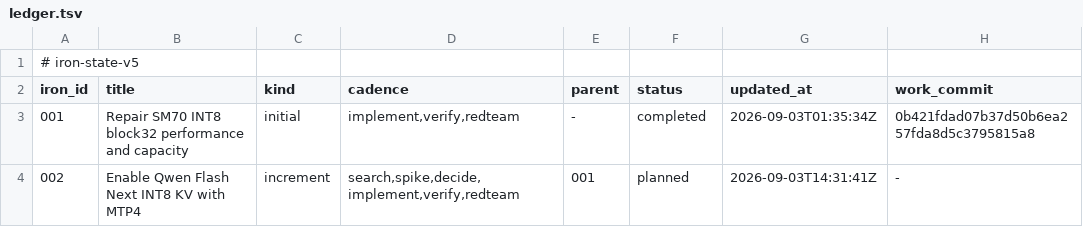
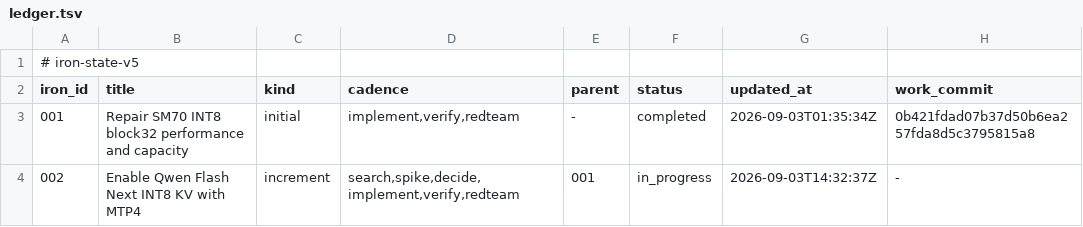
Before and after one commit to rapatel0/1Cat-vLLM, a TSV file: docs/iron/ledger.tsv, drawn as a sheet.

Commit message:
iron-state: dispatch-v4
Transaction: 3a8073bdee1a47089b77340722843527

```diff
--- a/docs/iron/ledger.tsv
+++ b/docs/iron/ledger.tsv
@@ -3,2 +3,2 @@ iron_id	title	kind	cadence	parent	status	updated_at	work_commit
 001	Repair SM70 INT8 block32 performance and capacity	initial	implement,verify,redteam	-	completed	2026-09-03T01:35:34Z	0b421fdad07b37d50b6ea257fda8d5c3795815a8
-002	Enable Qwen Flash Next INT8 KV with MTP4	increment	search,spike,decide,implement,verify,redteam	001	planned	2026-09-03T14:31:41Z	-
+002	Enable Qwen Flash Next INT8 KV with MTP4	increment	search,spike,decide,implement,verify,redteam	001	in_progress	2026-09-03T14:32:37Z	-
```
Also changed, not shown: 1 other file.
